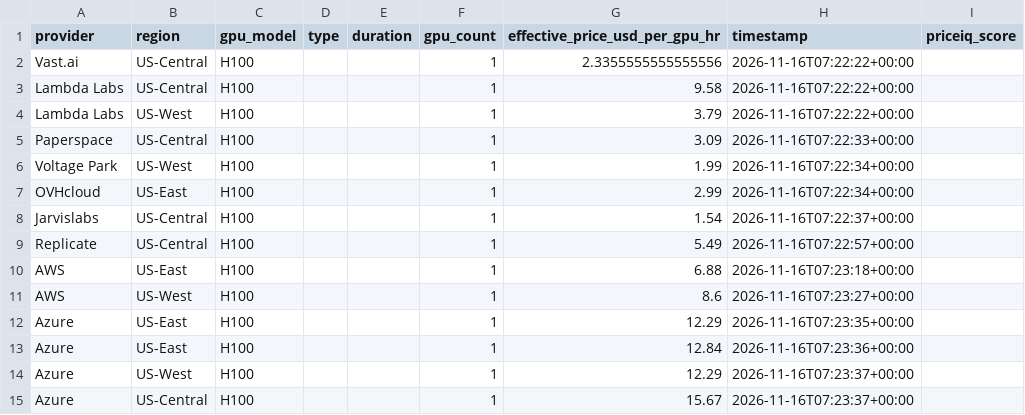
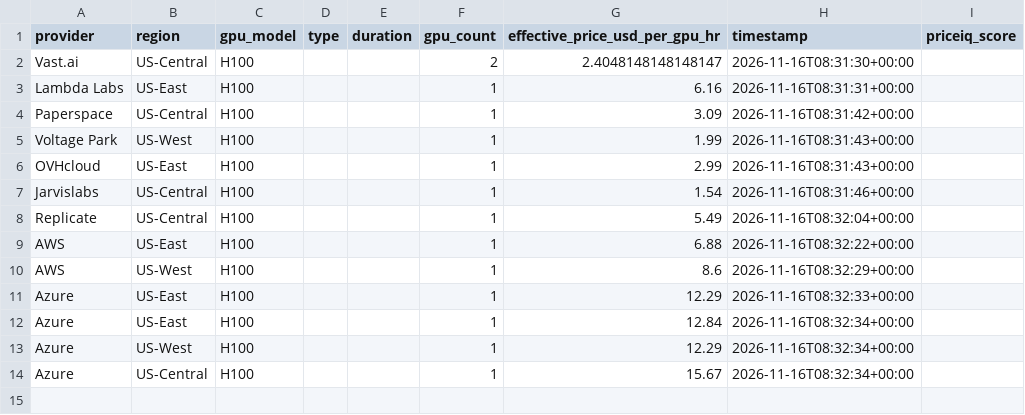
Before and after one commit to forwardcompute/PricingIndex, a CSV file: data/derived/provider_scores_latest.csv, drawn as a sheet.

```diff
--- a/data/derived/provider_scores_latest.csv
+++ b/data/derived/provider_scores_latest.csv
@@ -1,15 +1,14 @@
 provider,region,gpu_model,type,duration,gpu_count,effective_price_usd_per_gpu_hr,timestamp,priceiq_score
-Vast.ai,US-Central,H100,,,1,2.3355555555555556,2026-11-16T07:22:22+00:00,
-Lambda Labs,US-Central,H100,,,1,9.58,2026-11-16T07:22:22+00:00,
-Lambda Labs,US-West,H100,,,1,3.79,2026-11-16T07:22:22+00:00,
-Paperspace,US-Central,H100,,,1,3.09,2026-11-16T07:22:33+00:00,
-Voltage Park,US-West,H100,,,1,1.99,2026-11-16T07:22:34+00:00,
-OVHcloud,US-East,H100,,,1,2.99,2026-11-16T07:22:34+00:00,
-Jarvislabs,US-Central,H100,,,1,1.54,2026-11-16T07:22:37+00:00,
-Replicate,US-Central,H100,,,1,5.49,2026-11-16T07:22:57+00:00,
-AWS,US-East,H100,,,1,6.88,2026-11-16T07:23:18+00:00,
-AWS,US-West,H100,,,1,8.6,2026-11-16T07:23:27+00:00,
-Azure,US-East,H100,,,1,12.29,2026-11-16T07:23:35+00:00,
-Azure,US-East,H100,,,1,12.84,2026-11-16T07:23:36+00:00,
-Azure,US-West,H100,,,1,12.29,2026-11-16T07:23:37+00:00,
-Azure,US-Central,H100,,,1,15.67,2026-11-16T07:23:37+00:00,
+Vast.ai,US-Central,H100,,,2,2.4048148148148147,2026-11-16T08:31:30+00:00,
+Lambda Labs,US-East,H100,,,1,6.16,2026-11-16T08:31:31+00:00,
+Paperspace,US-Central,H100,,,1,3.09,2026-11-16T08:31:42+00:00,
+Voltage Park,US-West,H100,,,1,1.99,2026-11-16T08:31:43+00:00,
+OVHcloud,US-East,H100,,,1,2.99,2026-11-16T08:31:43+00:00,
+Jarvislabs,US-Central,H100,,,1,1.54,2026-11-16T08:31:46+00:00,
+Replicate,US-Central,H100,,,1,5.49,2026-11-16T08:32:04+00:00,
+AWS,US-East,H100,,,1,6.88,2026-11-16T08:32:22+00:00,
+AWS,US-West,H100,,,1,8.6,2026-11-16T08:32:29+00:00,
+Azure,US-East,H100,,,1,12.29,2026-11-16T08:32:33+00:00,
+Azure,US-East,H100,,,1,12.84,2026-11-16T08:32:34+00:00,
+Azure,US-West,H100,,,1,12.29,2026-11-16T08:32:34+00:00,
+Azure,US-Central,H100,,,1,15.67,2026-11-16T08:32:34+00:00,
```
Also changed, not shown: data/history/index_history.csv, hcpi/hcpi_history.csv, 6 other files.
